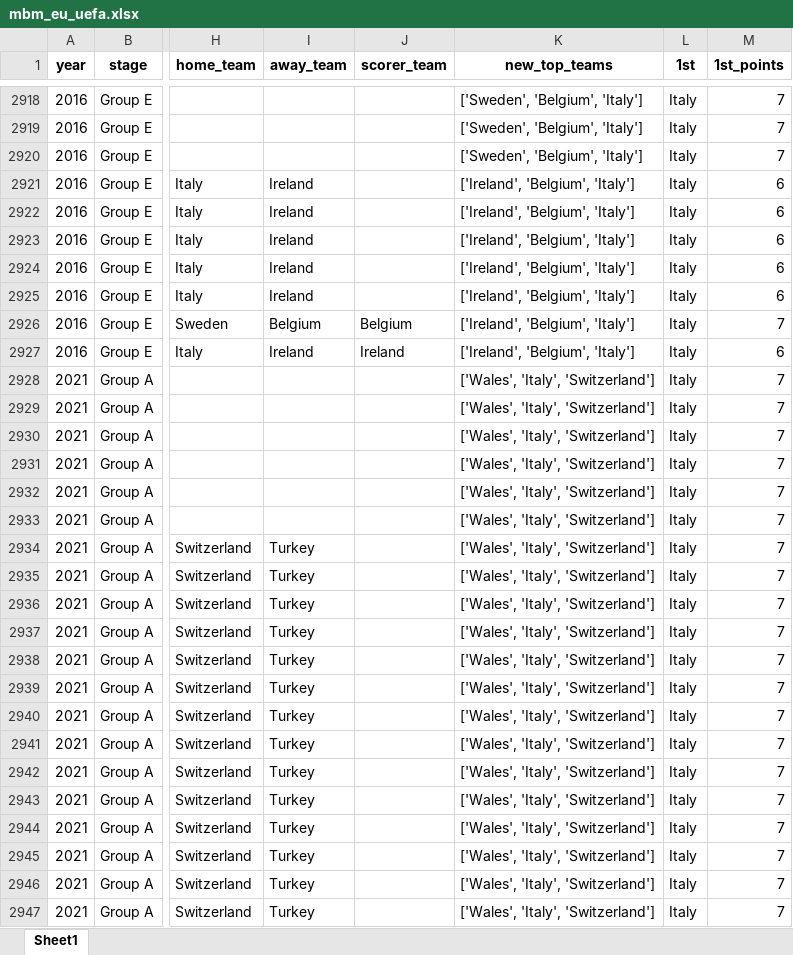
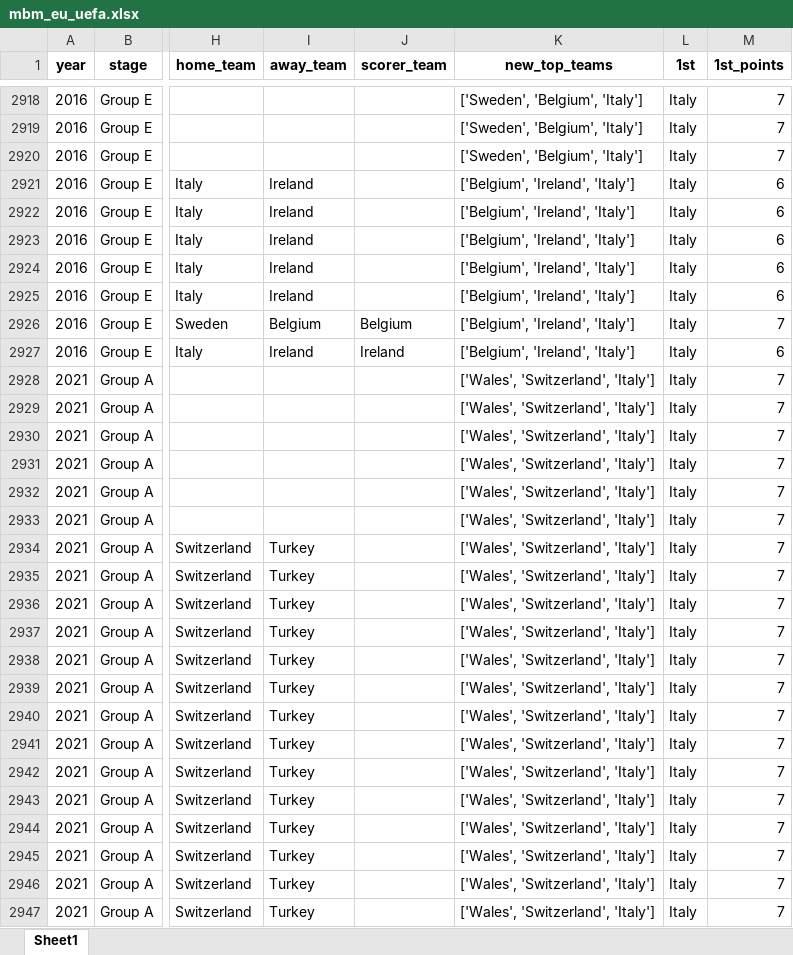
Before and after one commit to AEGDDI/tiebreak_wc, an Excel workbook: data/out/wiki/men/uefa/eu/mbm_eu_uefa.xlsx, sheet Sheet1, drawn as a sheet; only a part is shown, gaps mark what is left out; values as stored, in another font and other column widths than the file's, no borders; the diff covers the shown part only; the diff names each change by its address in the sheet, - before the commit and + after, or states it on an @@ line.

```diff
--- a/data/out/wiki/men/uefa/eu/mbm_eu_uefa.xlsx (sheet Sheet1)
+++ b/data/out/wiki/men/uefa/eu/mbm_eu_uefa.xlsx (sheet Sheet1)
-K2921:K2927 (new_top_teams): ['Ireland', 'Belgium', 'Italy']
+K2921:K2927 (new_top_teams): ['Belgium', 'Ireland', 'Italy']
-K2928:K2947 (new_top_teams): ['Wales', 'Italy', 'Switzerland']
+K2928:K2947 (new_top_teams): ['Wales', 'Switzerland', 'Italy']
```
Also changed, not shown: 1809 edited cells elsewhere in this sheet, data/out/wiki/men/uefa/eu/before_last_eu_uefa.xlsx, data/out/wiki/men/uefa/eu/goals_eu_uefa.xlsx, 4 other files.
